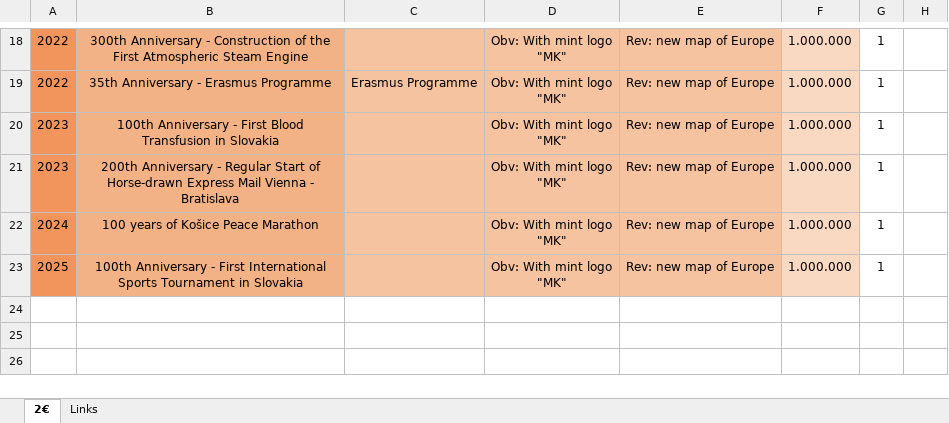
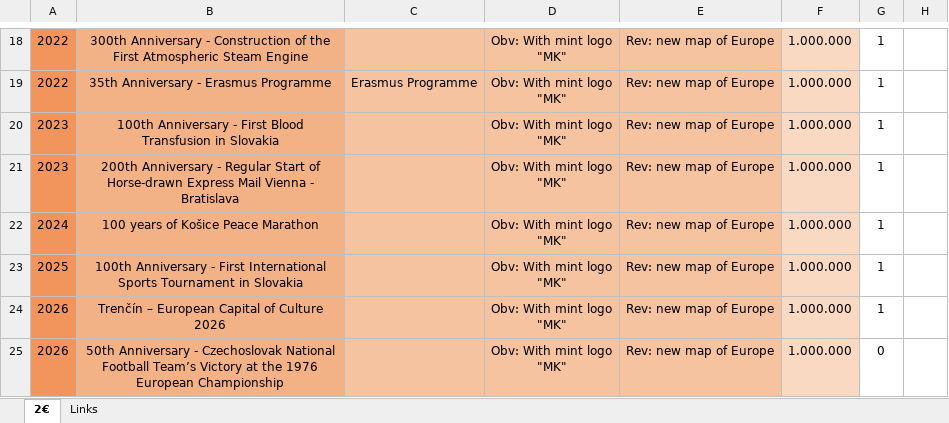
Before and after one commit to DartAlexator/CoinCollection, an Excel workbook: Collections/EURO/Slovakia/#EURO#Slovakia#Commemorative#[2009-present]#UNC.xlsx, sheet 2€, drawn as a sheet; only a part is shown, gaps mark what is left out; values as stored, in another font and other column widths than the file's, no borders; conditional formats not drawn; ↵ is a line break in a cell; the diff names each change by its address in the sheet, - before the commit and + after, or states it on an @@ line.

```diff
--- a/Collections/EURO/Slovakia/#EURO#Slovakia#Commemorative#[2009-present]#UNC.xlsx (sheet 2€)
+++ b/Collections/EURO/Slovakia/#EURO#Slovakia#Commemorative#[2009-present]#UNC.xlsx (sheet 2€)
+row 24: 2026 | Trenčín – European Capital of Culture 2026 |  | Obv: With mint logo ↵ "MK" | Rev: new map of Europe | 1.000.000 | 1
+row 25: 2026 | 50th Anniversary - Czechoslovak National Football Team’s Victory at the 1976 European Championship |  | Obv: With mint logo ↵ "MK" | Rev: new map of Europe | 1.000.000 | 0
```
Also changed, not shown: Collections/EURO/Austria/#EURO#Austria#Commemorative#[2005-present]#UNC.xlsx, Collections/EURO/Germany/#EURO#Germany#Commemorative#[2006-present]#UNC.xlsx, 6 other files.
